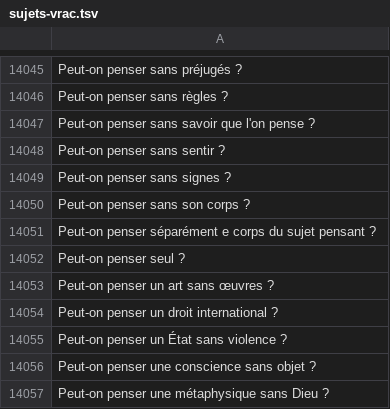
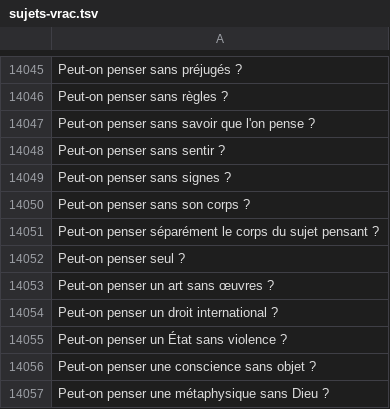
Before and after one commit to eyssette/sujets-philosophie, a TSV file: data/sujets-vrac.tsv, drawn as a sheet; only a part is shown, gaps mark what is left out.

Commit message:
typo

```diff
--- a/data/sujets-vrac.tsv
+++ b/data/sujets-vrac.tsv
@@ -14050,3 +14050,3 @@ Peut-on penser sans signes ?
 Peut-on penser sans son corps ?
-Peut-on penser séparément e corps du sujet pensant ?
+Peut-on penser séparément le corps du sujet pensant ?
 Peut-on penser seul ?
```
